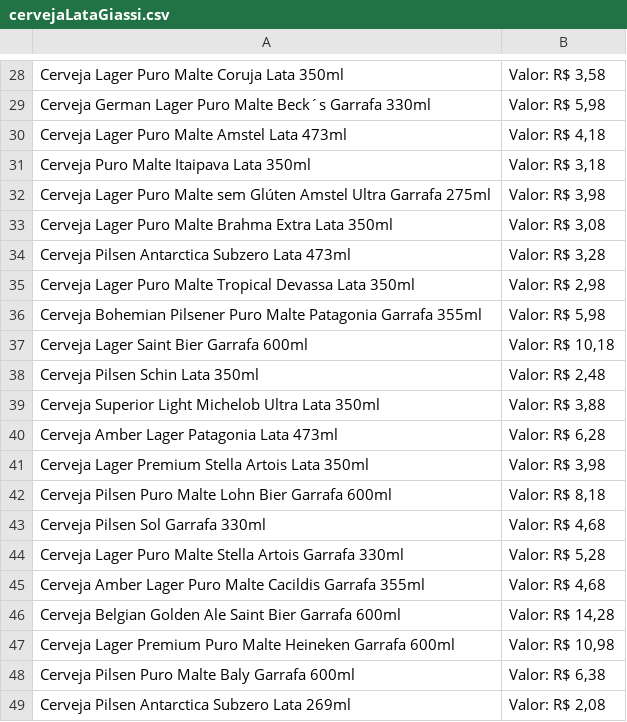
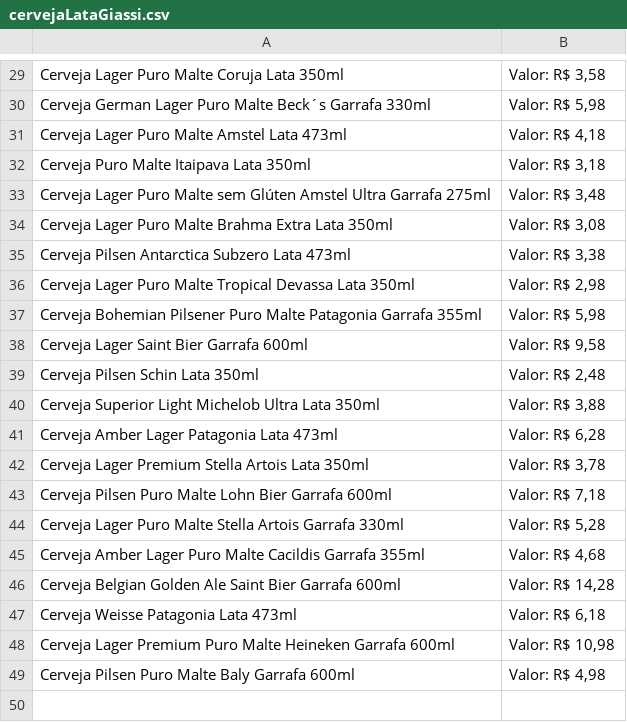
Before and after one commit to JonasDominguini/precoBaixos, a CSV file: giassi/cerveja/cervejaLataGiassi.csv, drawn as a sheet; only a part is shown, gaps mark what is left out; the diff covers the shown part only.

```diff
--- a/giassi/cerveja/cervejaLataGiassi.csv
+++ b/giassi/cerveja/cervejaLataGiassi.csv
@@ -31,8 +32,8 @@ Cerveja Lager Puro Malte Amstel Lata 473ml,"Valor: R$ 4,18"
 Cerveja Puro Malte Itaipava Lata 350ml,"Valor: R$ 3,18"
-Cerveja Lager Puro Malte sem Glúten Amstel Ultra Garrafa 275ml,"Valor: R$ 3,98"
+Cerveja Lager Puro Malte sem Glúten Amstel Ultra Garrafa 275ml,"Valor: R$ 3,48"
 Cerveja Lager Puro Malte Brahma Extra Lata 350ml,"Valor: R$ 3,08"
-Cerveja Pilsen Antarctica Subzero Lata 473ml,"Valor: R$ 3,28"
+Cerveja Pilsen Antarctica Subzero Lata 473ml,"Valor: R$ 3,38"
 Cerveja Lager Puro Malte Tropical Devassa Lata 350ml,"Valor: R$ 2,98"
 Cerveja Bohemian Pilsener Puro Malte Patagonia Garrafa 355ml,"Valor: R$ 5,98"
-Cerveja Lager Saint Bier Garrafa 600ml,"Valor: R$ 10,18"
+Cerveja Lager Saint Bier Garrafa 600ml,"Valor: R$ 9,58"
 Cerveja Pilsen Schin Lata 350ml,"Valor: R$ 2,48"
@@ -40,5 +41,4 @@ Cerveja Superior Light Michelob Ultra Lata 350ml,"Valor: R$ 3,88"
 Cerveja Amber Lager Patagonia Lata 473ml,"Valor: R$ 6,28"
-Cerveja Lager Premium Stella Artois Lata 350ml,"Valor: R$ 3,98"
-Cerveja Pilsen Puro Malte Lohn Bier Garrafa 600ml,"Valor: R$ 8,18"
-Cerveja Pilsen Sol Garrafa 330ml,"Valor: R$ 4,68"
+Cerveja Lager Premium Stella Artois Lata 350ml,"Valor: R$ 3,78"
+Cerveja Pilsen Puro Malte Lohn Bier Garrafa 600ml,"Valor: R$ 7,18"
 Cerveja Lager Puro Malte Stella Artois Garrafa 330ml,"Valor: R$ 5,28"
@@ -46,4 +46,4 @@ Cerveja Amber Lager Puro Malte Cacildis Garrafa 355ml,"Valor: R$ 4,68"
 Cerveja Belgian Golden Ale Saint Bier Garrafa 600ml,"Valor: R$ 14,28"
+Cerveja Weisse Patagonia Lata 473ml,"Valor: R$ 6,18"
 Cerveja Lager Premium Puro Malte Heineken Garrafa 600ml,"Valor: R$ 10,98"
-Cerveja Pilsen Puro Malte Baly Garrafa 600ml,"Valor: R$ 6,38"
-Cerveja Pilsen Antarctica Subzero Lata 269ml,"Valor: R$ 2,08"
+Cerveja Pilsen Puro Malte Baly Garrafa 600ml,"Valor: R$ 4,98"
```
Also changed, not shown: 2 moved rows and 12 edited cells elsewhere in this file, althoff/energetico/energeticoLataAlthoff.csv, angeloni/cerveja/cervejaLataAngeloni.csv, 10 other files.
